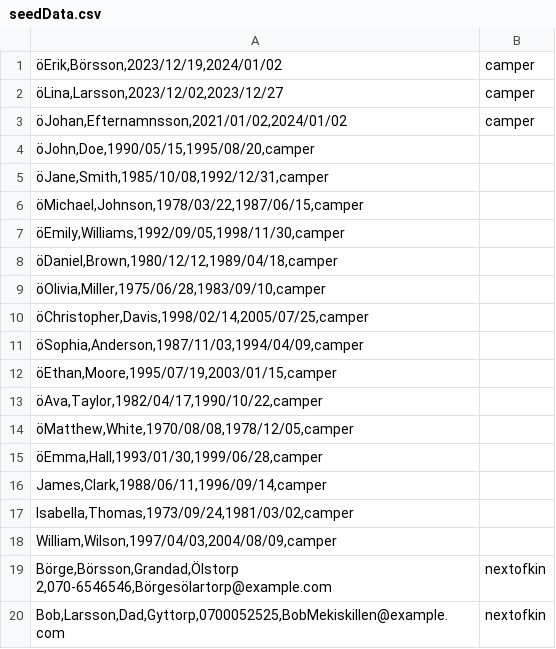
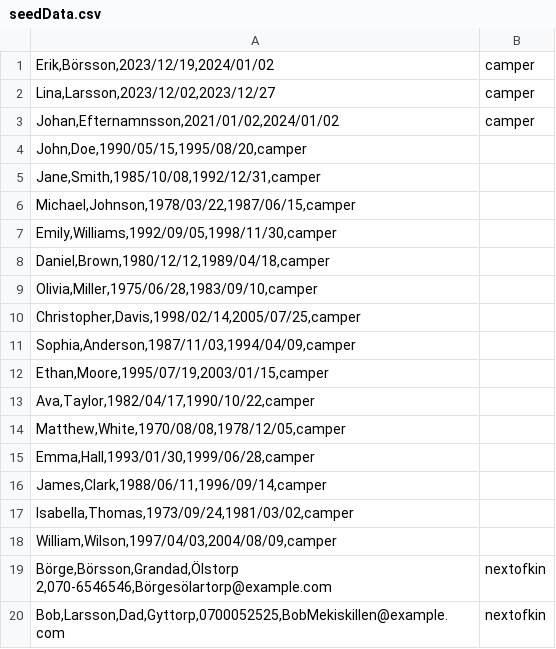
Before and after one commit to Axelskold93/CampSleepAwayAJA, a CSV file: CampSleepAwayAJA/seedData.csv, drawn as a sheet; only a part is shown.

Commit message:
Removed test chars

```diff
--- a/CampSleepAwayAJA/seedData.csv
+++ b/CampSleepAwayAJA/seedData.csv
@@ -1,16 +1,16 @@
-öErik,Börsson,2023/12/19,2024/01/02;camper
-öLina,Larsson,2023/12/02,2023/12/27;camper
-öJohan,Efternamnsson,2021/01/02,2024/01/02;camper
-öJohn,Doe,1990/05/15,1995/08/20,camper
-öJane,Smith,1985/10/08,1992/12/31,camper
-öMichael,Johnson,1978/03/22,1987/06/15,camper
-öEmily,Williams,1992/09/05,1998/11/30,camper
-öDaniel,Brown,1980/12/12,1989/04/18,camper
-öOlivia,Miller,1975/06/28,1983/09/10,camper
-öChristopher,Davis,1998/02/14,2005/07/25,camper
-öSophia,Anderson,1987/11/03,1994/04/09,camper
-öEthan,Moore,1995/07/19,2003/01/15,camper
-öAva,Taylor,1982/04/17,1990/10/22,camper
-öMatthew,White,1970/08/08,1978/12/05,camper
-öEmma,Hall,1993/01/30,1999/06/28,camper
+Erik,Börsson,2023/12/19,2024/01/02;camper
+Lina,Larsson,2023/12/02,2023/12/27;camper
+Johan,Efternamnsson,2021/01/02,2024/01/02;camper
+John,Doe,1990/05/15,1995/08/20,camper
+Jane,Smith,1985/10/08,1992/12/31,camper
+Michael,Johnson,1978/03/22,1987/06/15,camper
+Emily,Williams,1992/09/05,1998/11/30,camper
+Daniel,Brown,1980/12/12,1989/04/18,camper
+Olivia,Miller,1975/06/28,1983/09/10,camper
+Christopher,Davis,1998/02/14,2005/07/25,camper
+Sophia,Anderson,1987/11/03,1994/04/09,camper
+Ethan,Moore,1995/07/19,2003/01/15,camper
+Ava,Taylor,1982/04/17,1990/10/22,camper
+Matthew,White,1970/08/08,1978/12/05,camper
+Emma,Hall,1993/01/30,1999/06/28,camper
 James,Clark,1988/06/11,1996/09/14,camper
```
